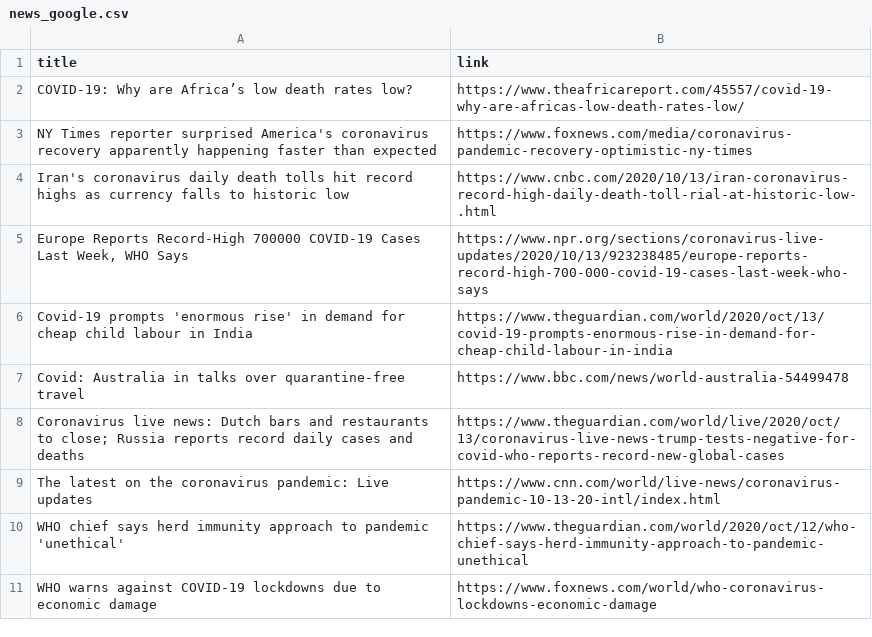
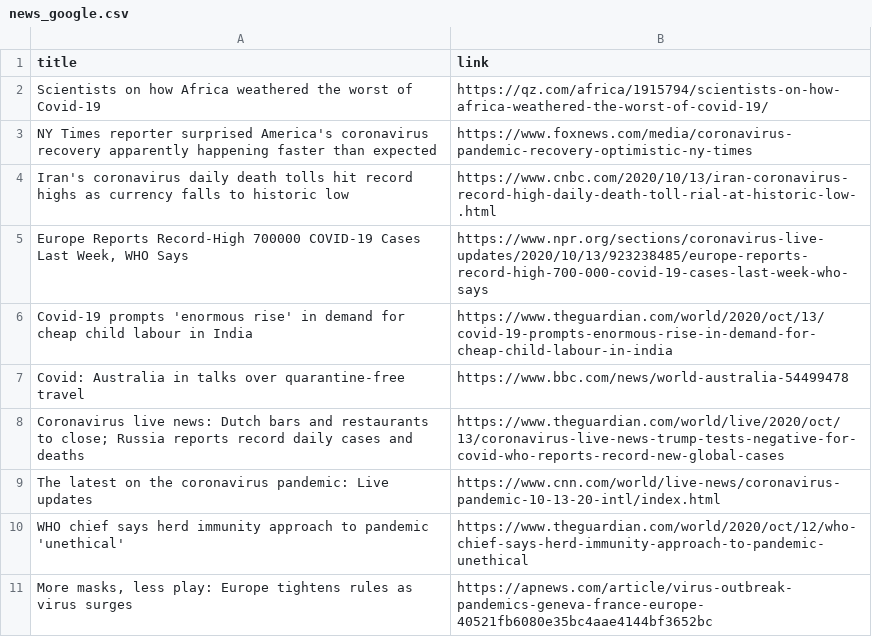
Before and after one commit to adrinerDP/livecod, a CSV file: data/news_google.csv, drawn as a sheet.

Commit message:
Run crawler and update current data

```diff
--- a/data/news_google.csv
+++ b/data/news_google.csv
@@ -1,3 +1,3 @@
 title,link
-COVID-19: Why are Africa’s low death rates low?,https://www.theafricareport.com/45557/covid-19-why-are-africas-low-death-rates-low/
+Scientists on how Africa weathered the worst of Covid-19,https://qz.com/africa/1915794/scientists-on-how-africa-weathered-the-worst-of-covid-19/
 NY Times reporter surprised America's coronavirus recovery apparently happening faster than expected,https://www.foxnews.com/media/coronavirus-pandemic-recovery-optimistic-ny-times
@@ -10,2 +10,2 @@ The latest on the coronavirus pandemic: Live updates,https://www.cnn.com/world/l
 WHO chief says herd immunity approach to pandemic 'unethical',https://www.theguardian.com/world/2020/oct/12/who-chief-says-herd-immunity-approach-to-pandemic-unethical
-WHO warns against COVID-19 lockdowns due to economic damage,https://www.foxnews.com/world/who-coronavirus-lockdowns-economic-damage
+"More masks, less play: Europe tightens rules as virus surges",https://apnews.com/article/virus-outbreak-pandemics-geneva-france-europe-40521fb6080e35bc4aae4144bf3652bc
```
Also changed, not shown: data/current_global.csv, 4 other files.
